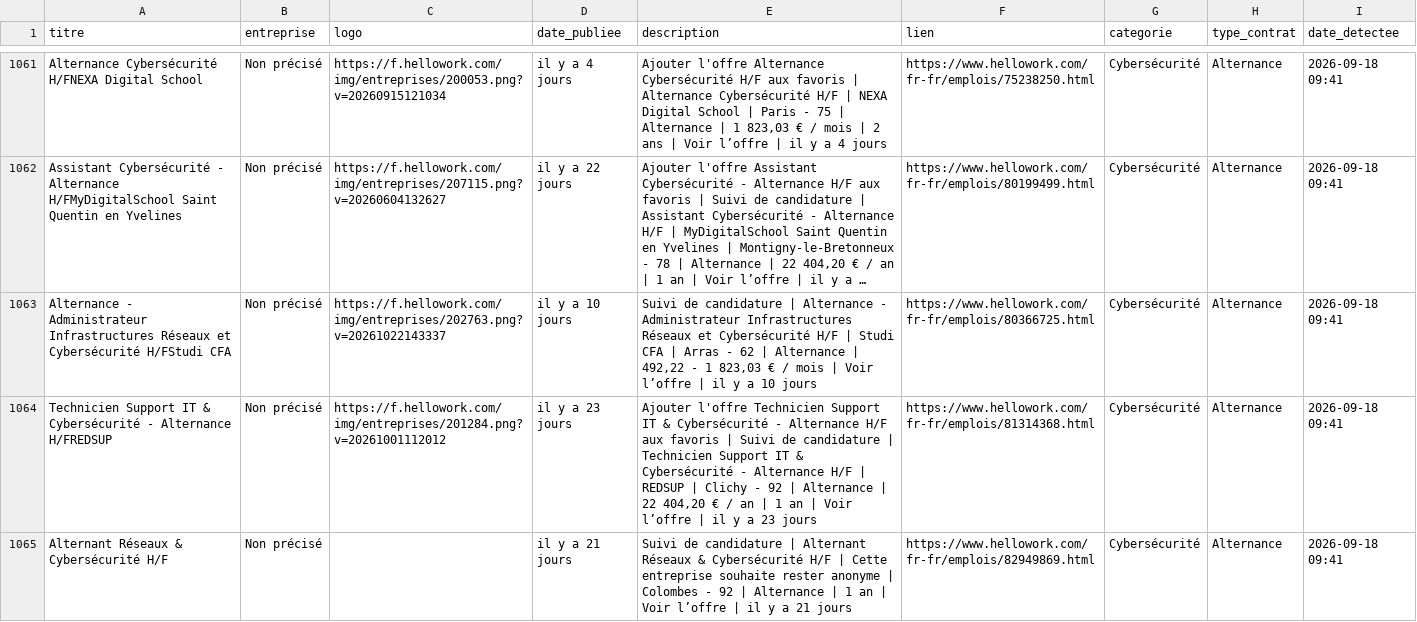
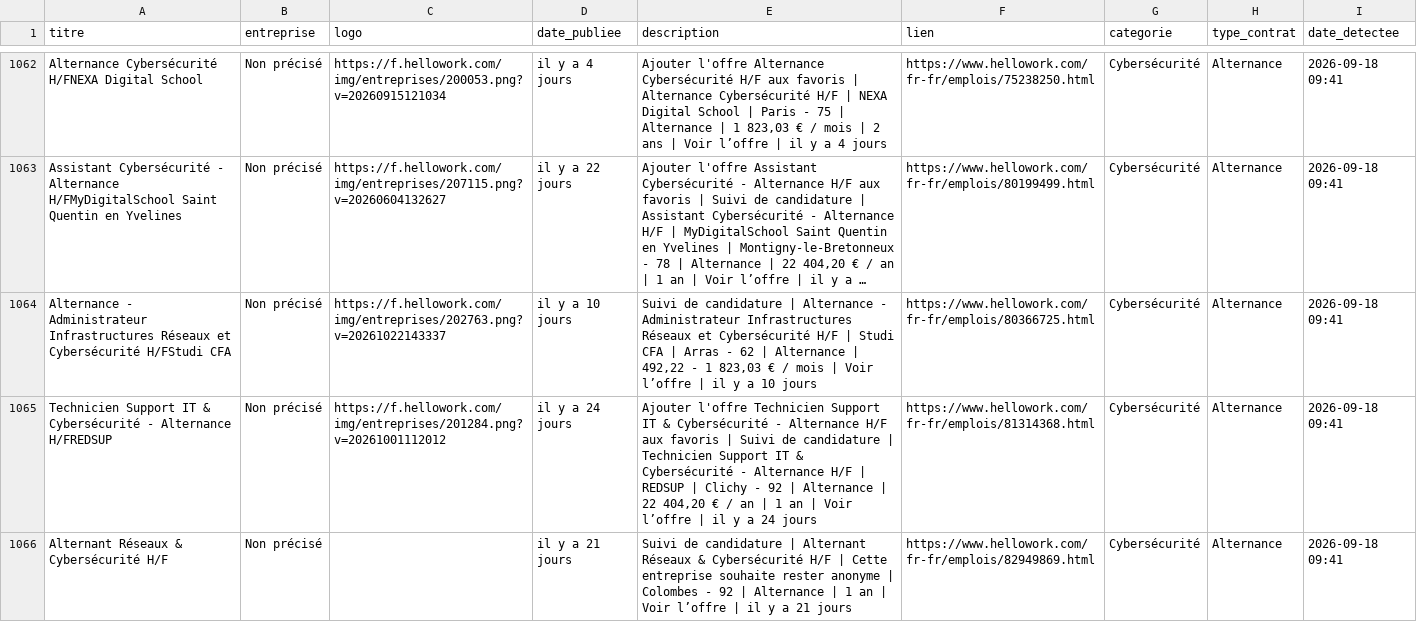
Before and after one commit to karlelisee/HexagoneAlternance, a CSV file: alternances_hexagone.csv, drawn as a sheet; only a part is shown, gaps mark what is left out; long unchanged cells end in …; addresses are those after the commit; the diff covers the shown part only; the diff names each change by its address in the sheet, - before the commit and + after, or states it on an @@ line.

```diff
--- a/alternances_hexagone.csv
+++ b/alternances_hexagone.csv
-D1065 (date_publiee): il y a 23 jours
+D1065 (date_publiee): il y a 24 jours
-E1065 (description): …y a 23 jours
+E1065 (description): …y a 24 jours
```
Also changed, not shown: 1 added row and 34 edited cells elsewhere in this file, 1 other file.
